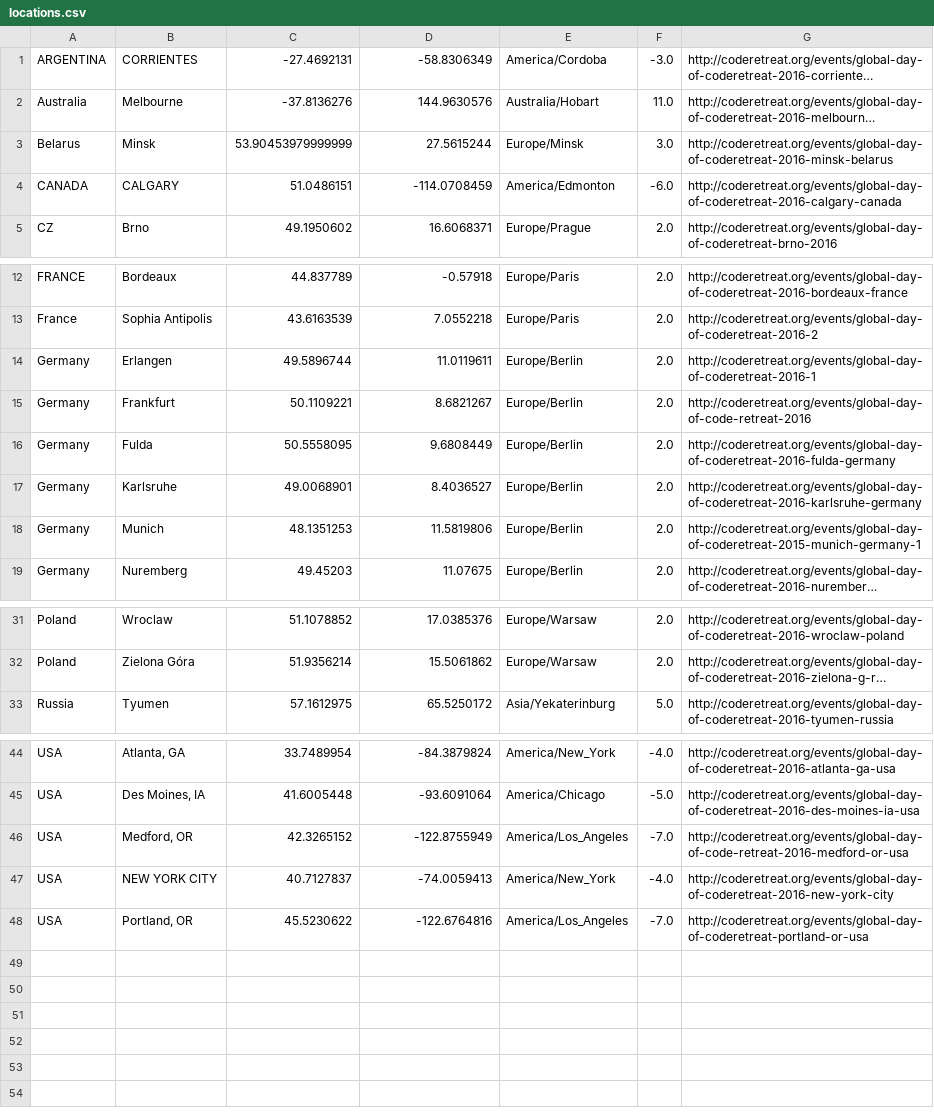
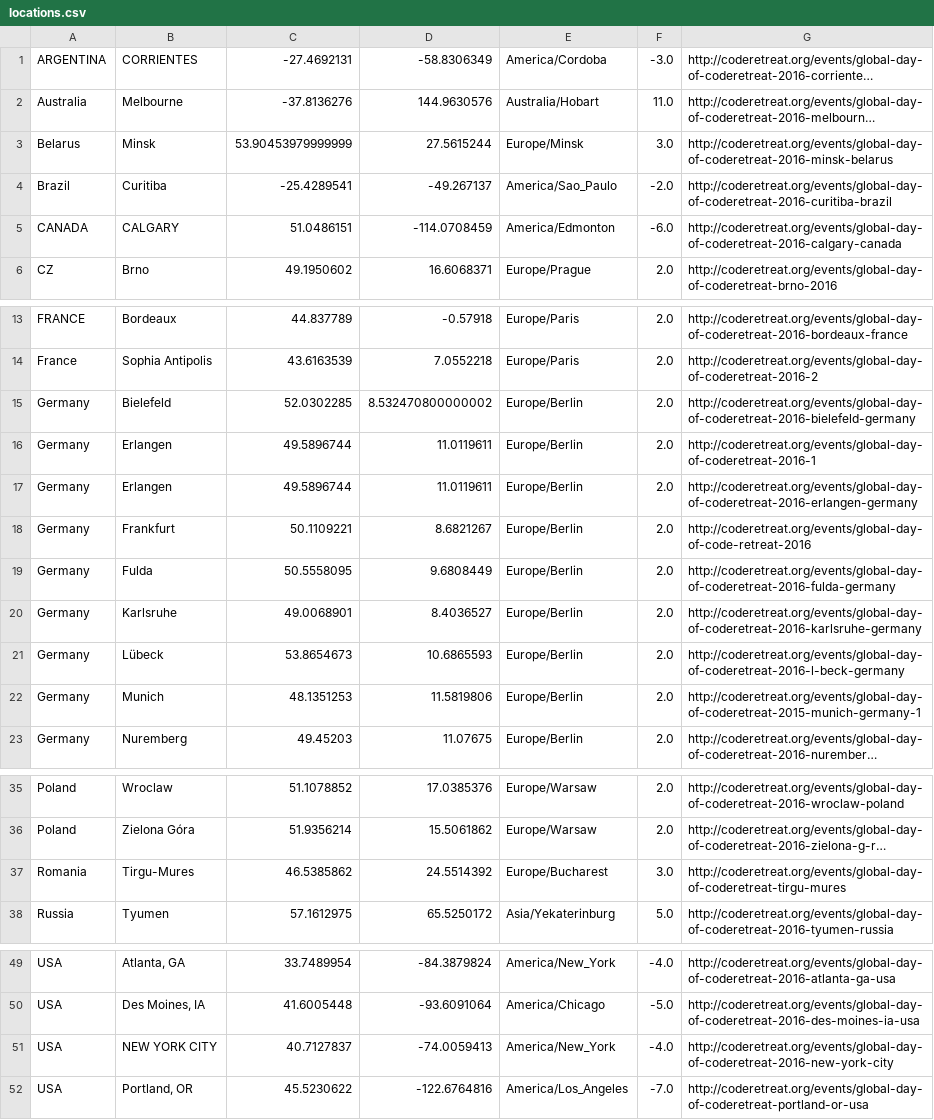
Before and after one commit to coderetreat/GDCR, a CSV file: data/locations.csv, drawn as a sheet; only a part is shown, gaps mark what is left out; long unchanged cells end in …; removed rows and columns are numbered as before the commit, all else as after; the diff names each change by its address in the sheet, - before the commit and + after, or states it on an @@ line.

Commit message:
Update global map with latest GDCR16 events

```diff
--- a/data/locations.csv
+++ b/data/locations.csv
+row 4: Brazil | Curitiba | -25.4289541 | -49.267137 | America/Sao_Paulo | -2.0 | http://coderetreat.org/events/global-day-of-coderetreat-2016-curitiba-brazil
+row 15: Germany | Bielefeld | 52.0302285 | 8.532470800000002 | Europe/Berlin | 2.0 | http://coderetreat.org/events/global-day-of-coderetreat-2016-bielefeld-germany
+row 17: Germany | Erlangen | 49.5896744 | 11.0119611 | Europe/Berlin | 2.0 | http://coderetreat.org/events/global-day-of-coderetreat-2016-erlangen-germany
+row 21: Germany | Lübeck | 53.8654673 | 10.6865593 | Europe/Berlin | 2.0 | http://coderetreat.org/events/global-day-of-coderetreat-2016-l-beck-germany
+row 37: Romania | Tirgu-Mures | 46.5385862 | 24.5514392 | Europe/Bucharest | 3.0 | http://coderetreat.org/events/global-day-of-coderetreat-tirgu-mures
-row 46: USA | Medford, OR | 42.3265152 | -122.8755949 | America/Los_Angeles | -7.0 | http://coderetreat.org/events/global-day-of-code-retreat-2016-medford-or-usa
```
Also changed, not shown: 1 other file.
